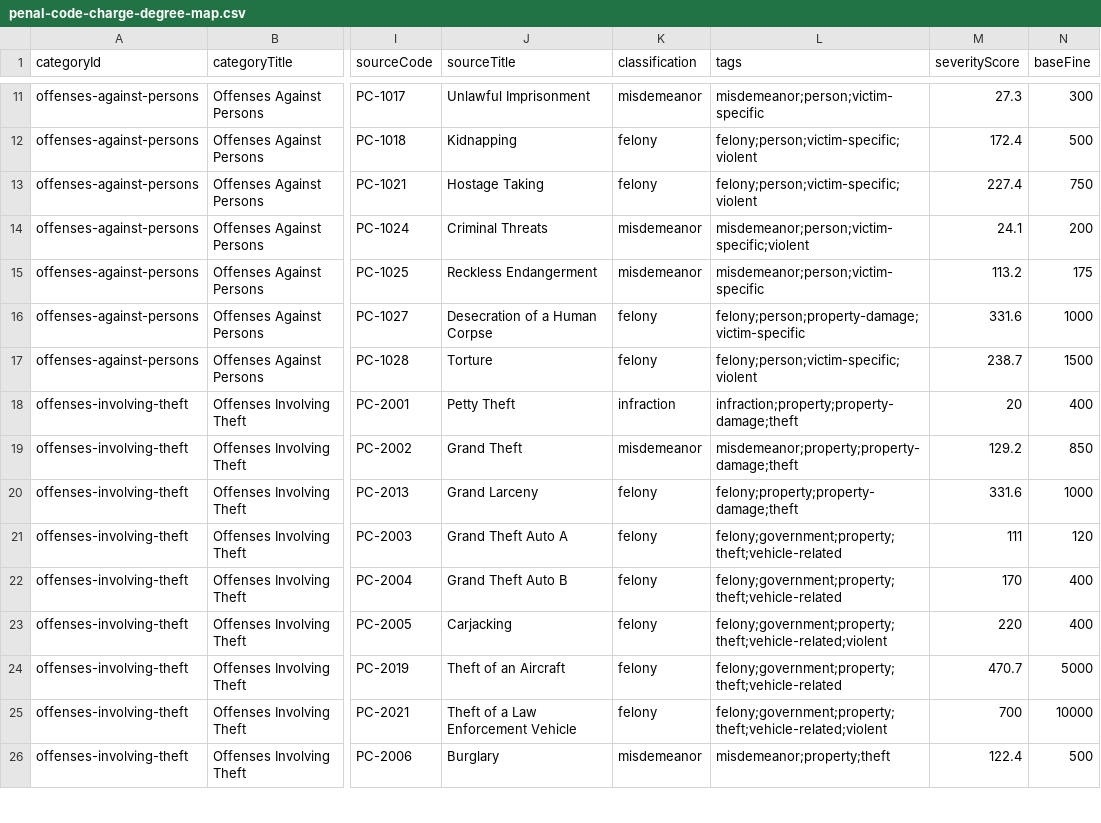
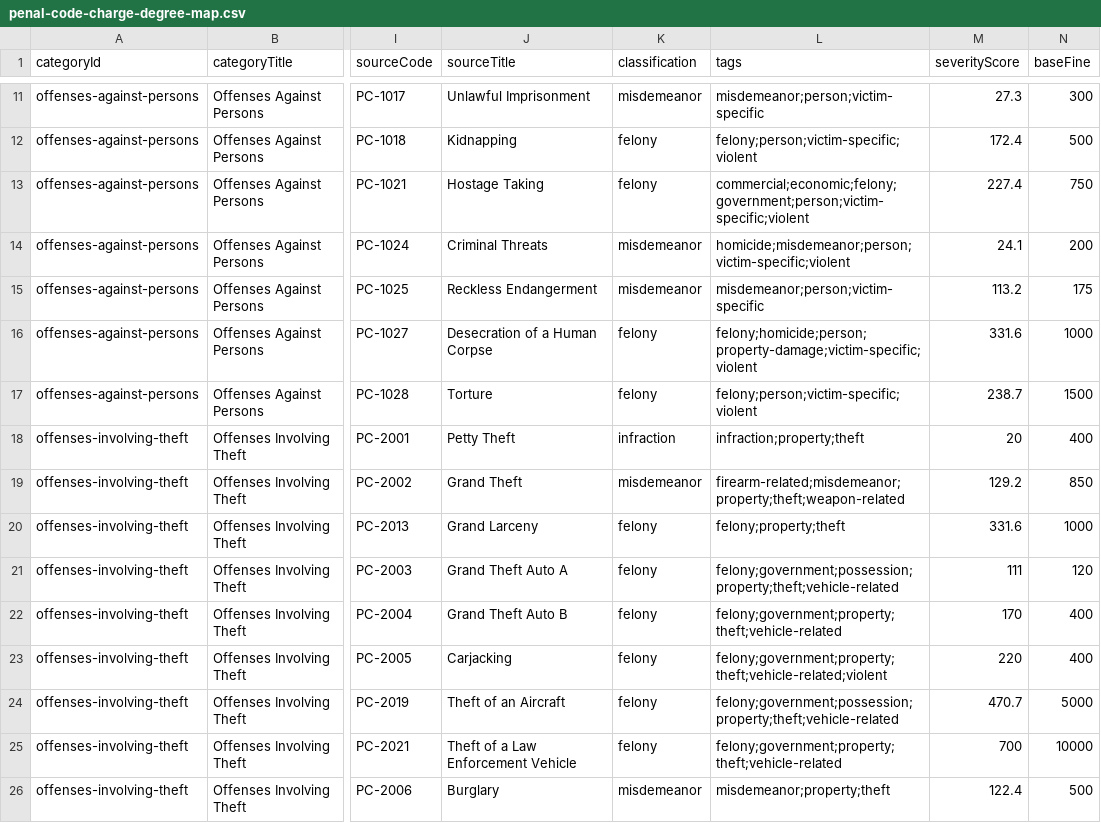
Before and after one commit to somefriggnidiot/ef-penalcode, a CSV file: penal-code-charge-degree-map.csv, drawn as a sheet; only a part is shown, gaps mark what is left out; the diff covers the shown part only; the diff names each change by its address in the sheet, - before the commit and + after, or states it on an @@ line.

```diff
--- a/penal-code-charge-degree-map.csv
+++ b/penal-code-charge-degree-map.csv
-L13 (tags): felony;person;victim-specific;violent
+L13 (tags): commercial;economic;felony;government;person;victim-specific;violent
-L14 (tags): misdemeanor;person;victim-specific;violent
+L14 (tags): homicide;misdemeanor;person;victim-specific;violent
-L16 (tags): felony;person;property-damage;victim-specific
+L16 (tags): felony;homicide;person;property-damage;victim-specific;violent
-L18 (tags): infraction;property;property-damage;theft
+L18 (tags): infraction;property;theft
-L19 (tags): misdemeanor;property;property-damage;theft
+L19 (tags): firearm-related;misdemeanor;property;theft;weapon-related
-L20 (tags): felony;property;property-damage;theft
+L20 (tags): felony;property;theft
-L21 (tags): felony;government;property;theft;vehicle-related
+L21 (tags): felony;government;possession;property;theft;vehicle-related
-L24 (tags): felony;government;property;theft;vehicle-related
+L24 (tags): felony;government;possession;property;theft;vehicle-related
-L25 (tags): felony;government;property;theft;vehicle-related;violent
+L25 (tags): felony;government;property;theft;vehicle-related
```
Also changed, not shown: 84 edited cells elsewhere in this file, 1 other file.
